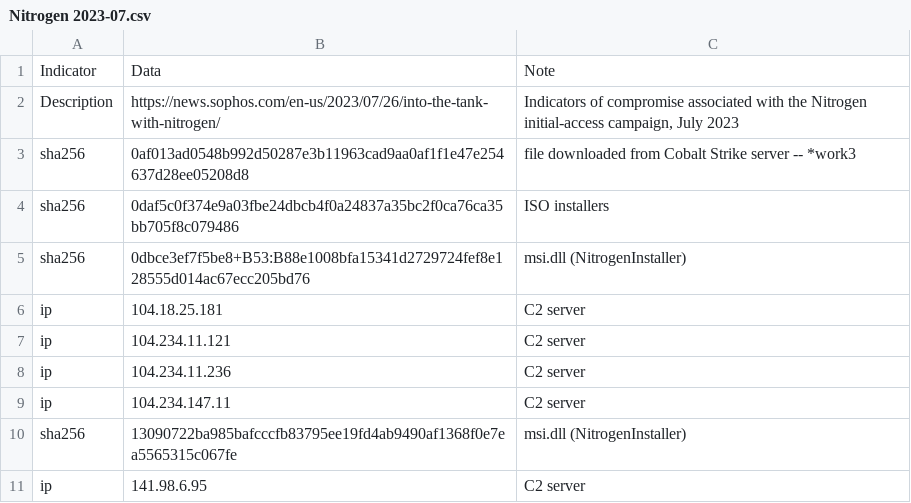
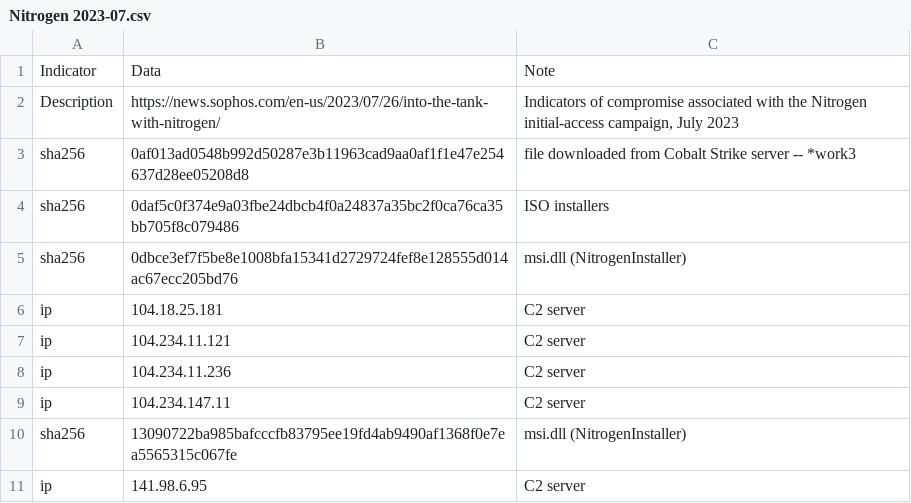
Before and after one commit to sophoslabs/IoCs, a CSV file: Nitrogen 2023-07.csv, drawn as a sheet; only a part is shown.

Commit message:
correct invalid sha256

```diff
--- a/Nitrogen 2023-07.csv
+++ b/Nitrogen 2023-07.csv
@@ -4,3 +4,3 @@ sha256,0af013ad0548b992d50287e3b11963cad9aa0af1f1e47e254637d28ee05208d8,file dow
 sha256,0daf5c0f374e9a03fbe24dbcb4f0a24837a35bc2f0ca76ca35bb705f8c079486,ISO installers
-sha256,0dbce3ef7f5be8+B53:B88e1008bfa15341d2729724fef8e128555d014ac67ecc205bd76,msi.dll (NitrogenInstaller)
+sha256,0dbce3ef7f5be8e1008bfa15341d2729724fef8e128555d014ac67ecc205bd76,msi.dll (NitrogenInstaller)
 ip,104.18.25.181,C2 server
```
